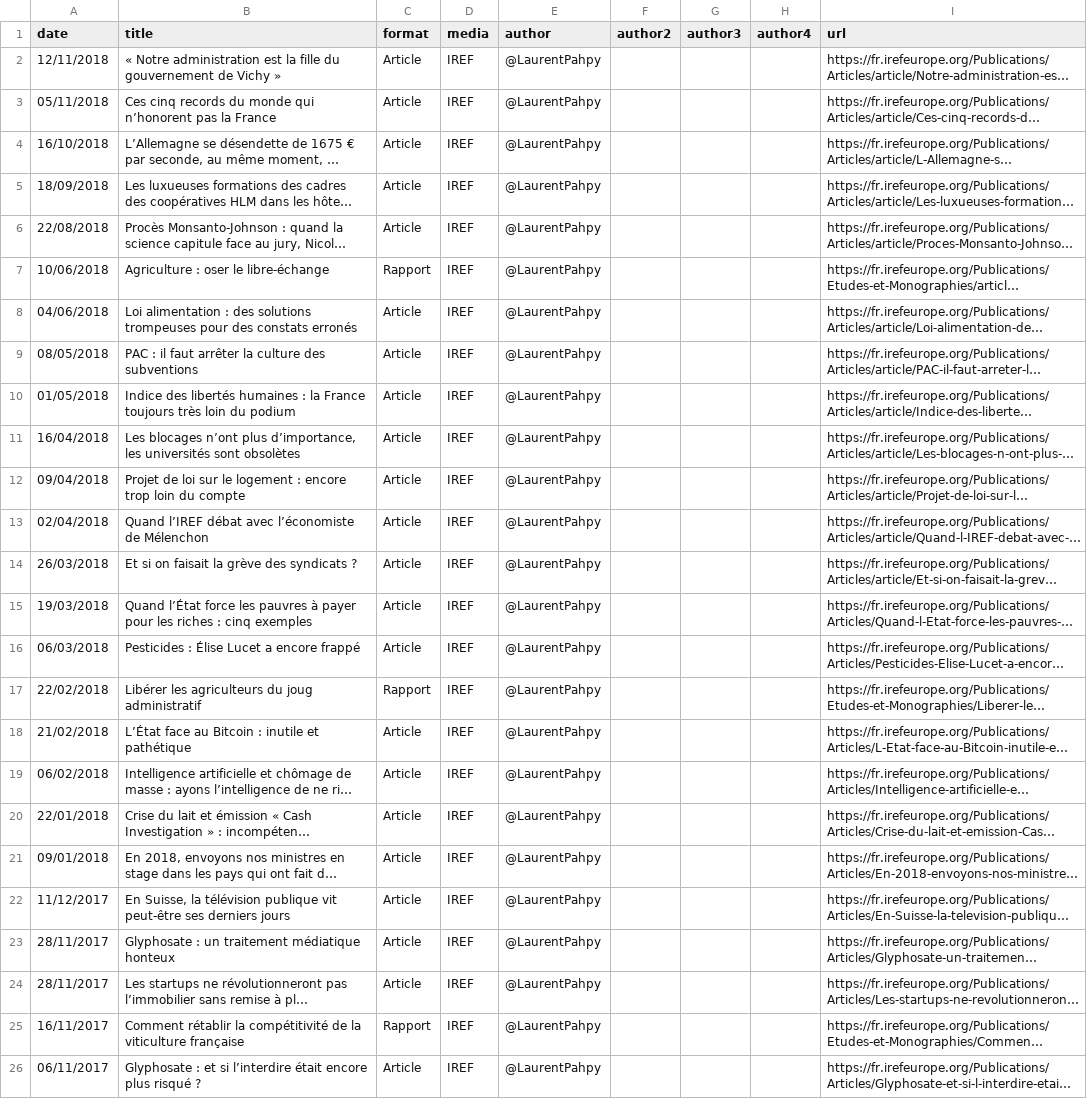
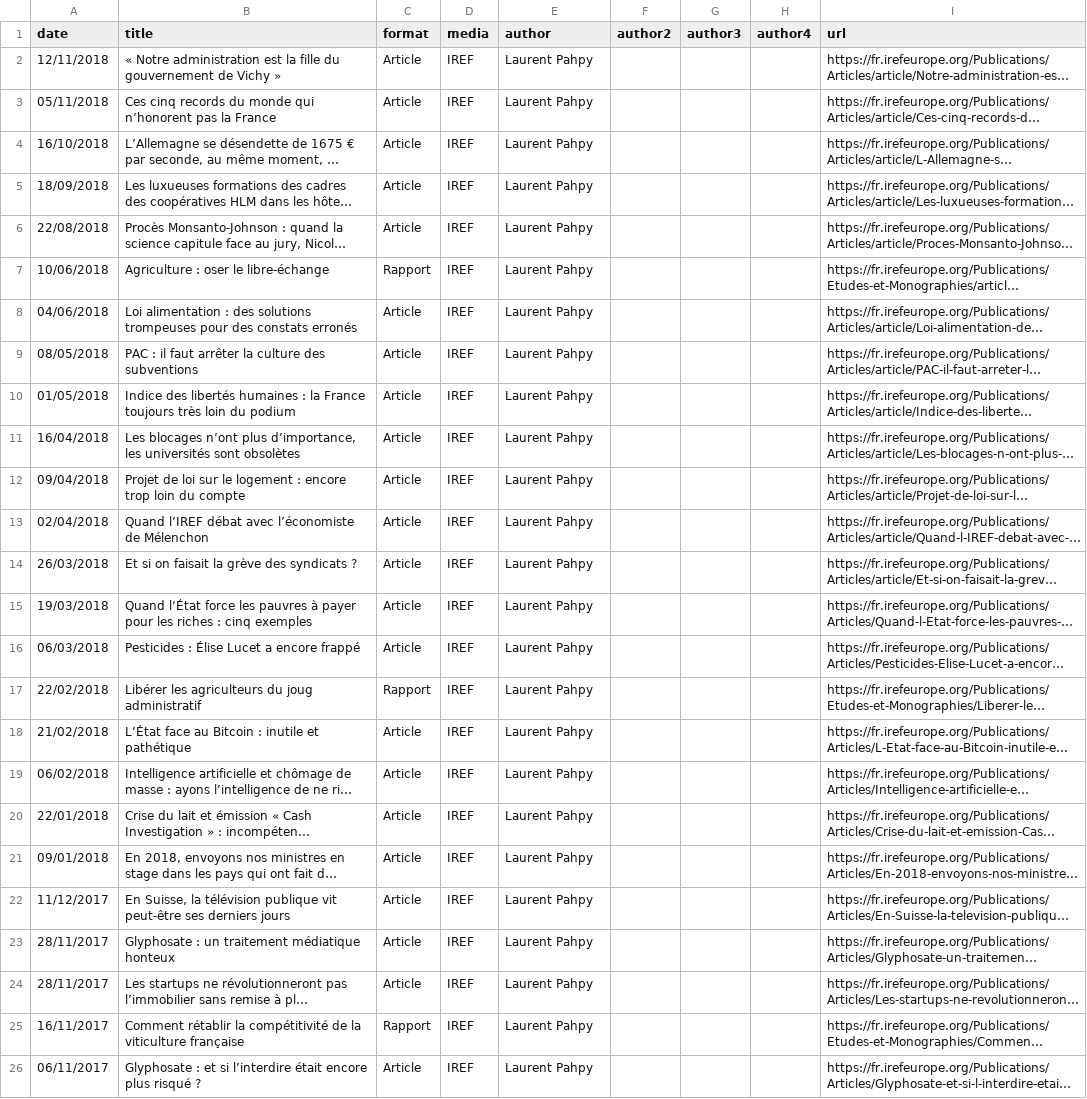
Before and after one commit to pahpy/pahpy, a CSV file: _data/publisCSV.csv, drawn as a sheet; long unchanged cells end in …; the diff names each change by its address in the sheet, - before the commit and + after, or states it on an @@ line.

Commit message:
add logo-media

```diff
--- a/_data/publisCSV.csv
+++ b/_data/publisCSV.csv
-E2:E26 (author): @LaurentPahpy
+E2:E26 (author): Laurent Pahpy
```
Also changed, not shown: 5 other files.
